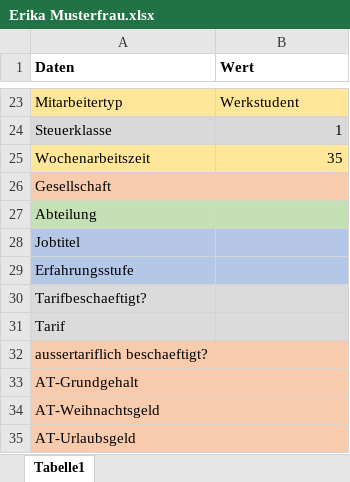
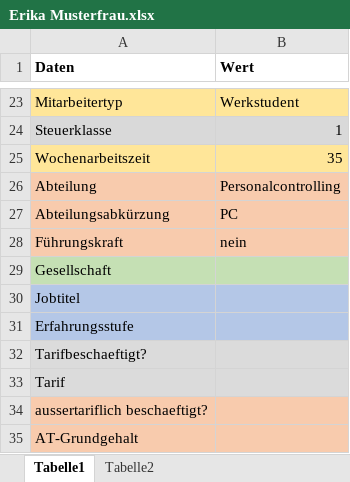
Before and after one commit to FreudenbergMax/Personalstammdatenbank, an Excel workbook: src/main/Mitarbeiterdaten/Erika Musterfrau.xlsx, sheet Tabelle1, drawn as a sheet; only a part is shown, gaps mark what is left out; the shorter side is filled out with more unchanged rows; values as stored, in another font and other column widths than the file's, no borders; removed rows and columns are numbered as before the commit, all else as after; the diff names each change by its address in the sheet, - before the commit and + after, or states it on an @@ line.

Commit message:
Bereich 'Abteilung' zur Datenbank und 'Nutzer'-Methode '_existenz_boolean_daten_feststellen' + entsprechende Tests  hinzugefügt. Datenimport und alle Tests laufen.

```diff
--- a/src/main/Mitarbeiterdaten/Erika Musterfrau.xlsx (sheet Tabelle1)
+++ b/src/main/Mitarbeiterdaten/Erika Musterfrau.xlsx (sheet Tabelle1)
+sheet tab: Tabelle2
+row 26: Abteilung | Personalcontrolling
+row 27: Abteilungsabkürzung | PC
+row 28: Führungskraft | nein
-A29:B29 fill: #F8CBAD
+A29:B29 fill: #C5E0B4
-row 27: Abteilung
```
Also changed, not shown: 7 other files.
